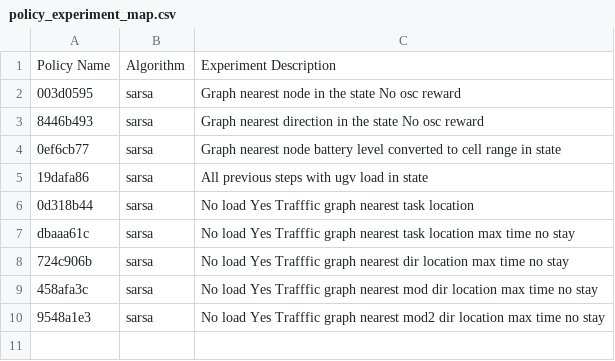
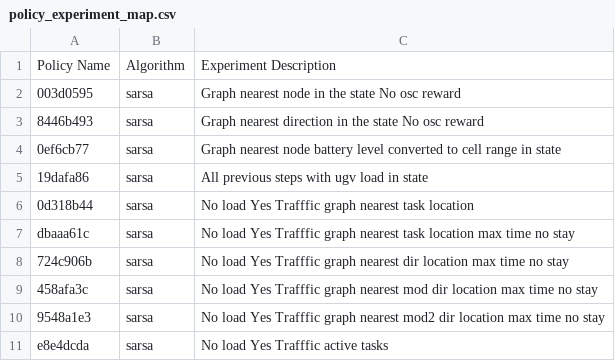
Before and after one commit to smoke275/DroneSim, a CSV file: policy_experiment_map.csv, drawn as a sheet; the diff names each change by its address in the sheet, - before the commit and + after, or states it on an @@ line.

Commit message:
active tasks only. RL only for local planning

```diff
--- a/policy_experiment_map.csv
+++ b/policy_experiment_map.csv
+row 11: e8e4dcda | sarsa | No load Yes Trafffic active tasks
```
Also changed, not shown: 10 other files.
